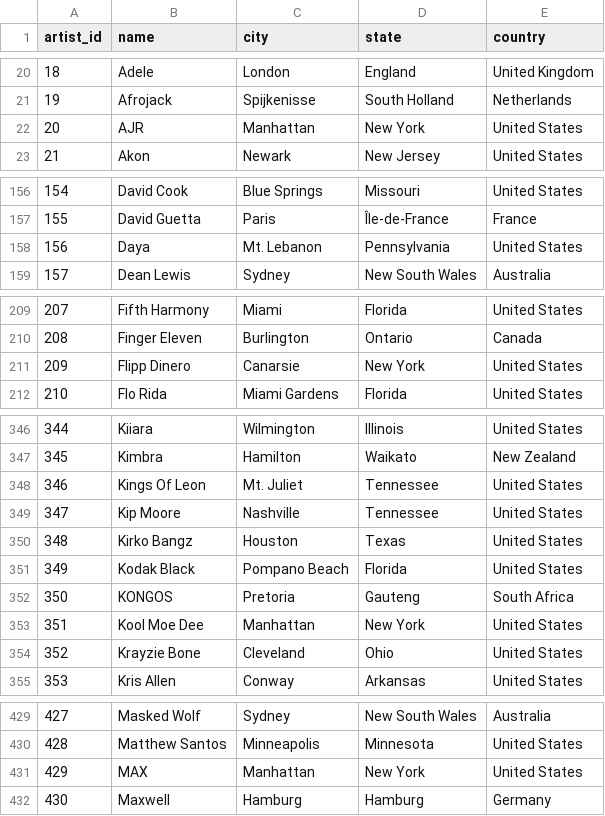
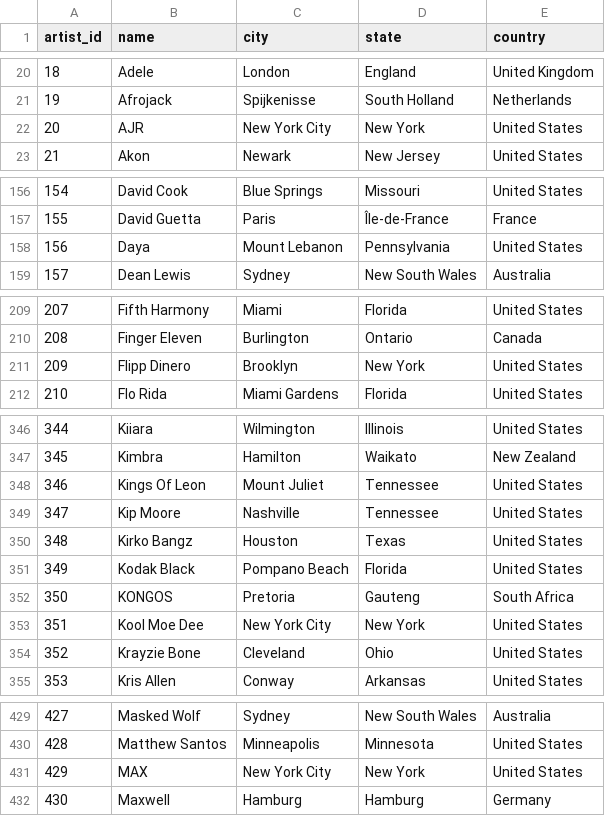
Before and after one commit to mattiagatti/SongDataVisualization, a CSV file: datasets/billboard_artists_formatted.csv, drawn as a sheet; only a part is shown, gaps mark what is left out; the diff covers the shown part only.

```diff
--- a/datasets/billboard_artists_formatted.csv
+++ b/datasets/billboard_artists_formatted.csv
@@ -21,3 +21,3 @@ artist_id,name,city,state,country
 19,Afrojack,Spijkenisse,South Holland,Netherlands
-20,AJR,Manhattan,New York,United States
+20,AJR,New York City,New York,United States
 21,Akon,Newark,New Jersey,United States
@@ -157,3 +157,3 @@ artist_id,name,city,state,country
 155,David Guetta,Paris,Île-de-France,France
-156,Daya,Mt. Lebanon,Pennsylvania,United States
+156,Daya,Mount Lebanon,Pennsylvania,United States
 157,Dean Lewis,Sydney,New South Wales,Australia
@@ -210,3 +210,3 @@ artist_id,name,city,state,country
 208,Finger Eleven,Burlington,Ontario,Canada
-209,Flipp Dinero,Canarsie,New York,United States
+209,Flipp Dinero,Brooklyn,New York,United States
 210,Flo Rida,Miami Gardens,Florida,United States
@@ -347,3 +347,3 @@ artist_id,name,city,state,country
 345,Kimbra,Hamilton,Waikato,New Zealand
-346,Kings Of Leon,Mt. Juliet,Tennessee,United States
+346,Kings Of Leon,Mount Juliet,Tennessee,United States
 347,Kip Moore,Nashville,Tennessee,United States
@@ -352,3 +352,3 @@ artist_id,name,city,state,country
 350,KONGOS,Pretoria,Gauteng,South Africa
-351,Kool Moe Dee,Manhattan,New York,United States
+351,Kool Moe Dee,New York City,New York,United States
 352,Krayzie Bone,Cleveland,Ohio,United States
@@ -430,3 +430,3 @@ artist_id,name,city,state,country
 428,Matthew Santos,Minneapolis,Minnesota,United States
-429,MAX,Manhattan,New York,United States
+429,MAX,New York City,New York,United States
 430,Maxwell,Hamburg,Hamburg,Germany
```
Also changed, not shown: 2 edited cells elsewhere in this file, datasets/billboard_artists.csv, 2 other files.
